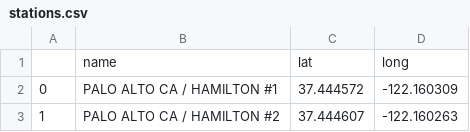
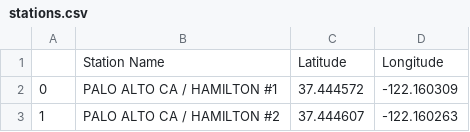
Before and after one commit to sayboud/EV-Charging-Station-Visualization, a CSV file: Visualization Page/stations.csv, drawn as a sheet; only a part is shown.

```diff
--- a/Visualization Page/stations.csv
+++ b/Visualization Page/stations.csv
@@ -1,2 +1,2 @@
-,name,lat,long
+,Station Name,Latitude,Longitude
 0,PALO ALTO CA / HAMILTON #1,37.444572,-122.160309
```
Also changed, not shown: 4 other files.
